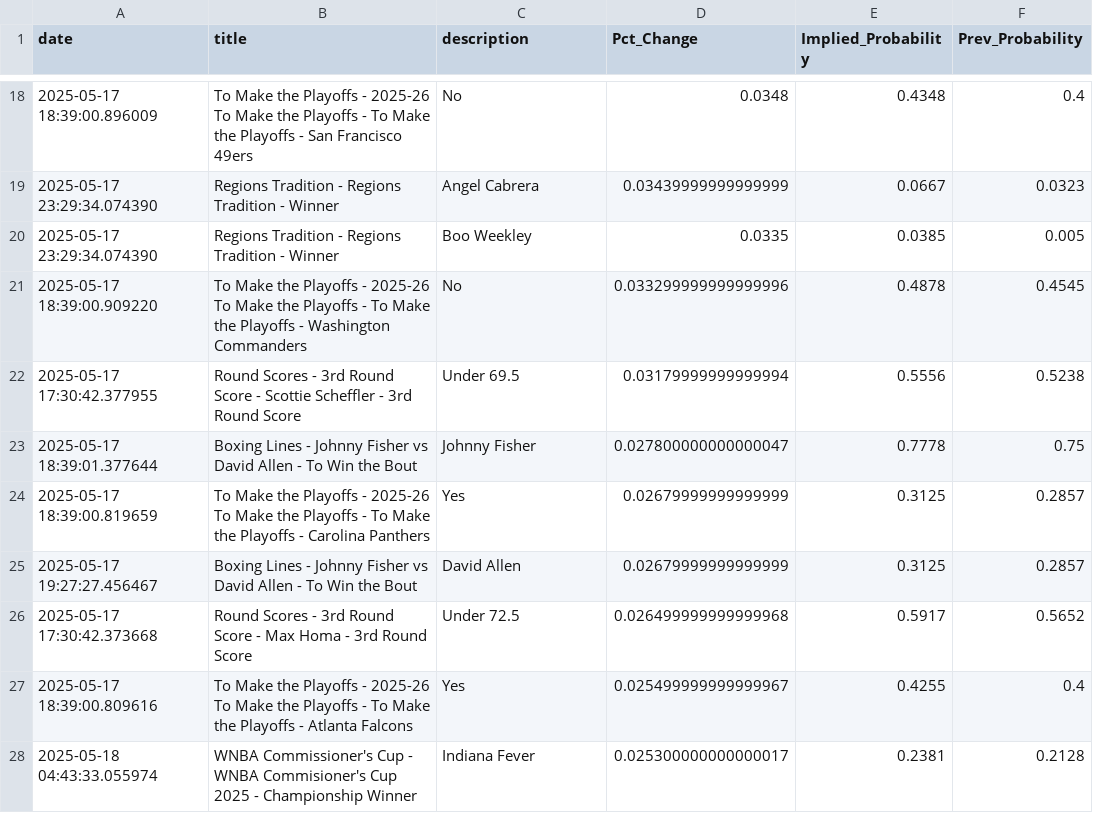
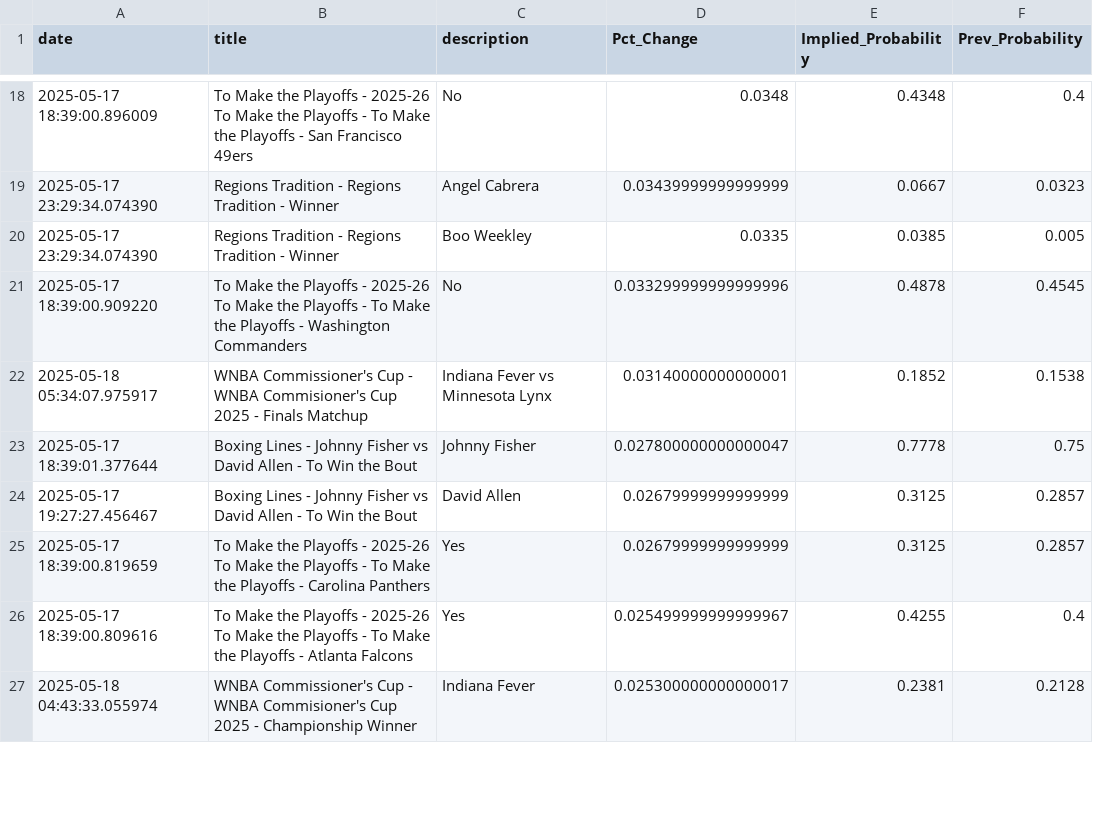
Before and after one commit to aaroncolesmith/data_bovada, a CSV file: data/bovada_scatter.csv, drawn as a sheet; only a part is shown, gaps mark what is left out; the diff covers the shown part only.

Commit message:
Update data

```diff
--- a/data/bovada_scatter.csv
+++ b/data/bovada_scatter.csv
@@ -21,7 +21,6 @@ date,title,description,Pct_Change,Implied_Probability,Prev_Probability
 2025-05-17 18:39:00.909220,To Make the Playoffs - 2025-26 To Make the Playoffs - To Make the Playoffs - Washington Commanders,No,0.033299999999999996,0.4878,0.4545
-2025-05-17 17:30:42.377955,Round Scores - 3rd Round Score - Scottie Scheffler - 3rd Round Score,Under 69.5,0.03179999999999994,0.5556,0.5238
+2025-05-18 05:34:07.975917,WNBA Commissioner's Cup - WNBA Commisioner's Cup 2025 - Finals Matchup,Indiana Fever vs Minnesota Lynx,0.03140000000000001,0.1852,0.1538
 2025-05-17 18:39:01.377644,Boxing Lines - Johnny Fisher vs David Allen - To Win the Bout,Johnny Fisher,0.027800000000000047,0.7778,0.75
+2025-05-17 19:27:27.456467,Boxing Lines - Johnny Fisher vs David Allen - To Win the Bout,David Allen,0.02679999999999999,0.3125,0.2857
 2025-05-17 18:39:00.819659,To Make the Playoffs - 2025-26 To Make the Playoffs - To Make the Playoffs - Carolina Panthers,Yes,0.02679999999999999,0.3125,0.2857
-2025-05-17 19:27:27.456467,Boxing Lines - Johnny Fisher vs David Allen - To Win the Bout,David Allen,0.02679999999999999,0.3125,0.2857
-2025-05-17 17:30:42.373668,Round Scores - 3rd Round Score - Max Homa - 3rd Round Score,Under 72.5,0.026499999999999968,0.5917,0.5652
 2025-05-17 18:39:00.809616,To Make the Playoffs - 2025-26 To Make the Playoffs - To Make the Playoffs - Atlanta Falcons,Yes,0.025499999999999967,0.4255,0.4
```
Also changed, not shown: 14 added rows, 10 removed rows, 1 moved row and 9 edited cells elsewhere in this file, 1 other file.
